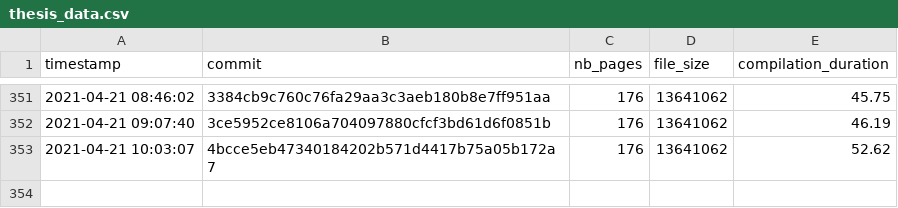
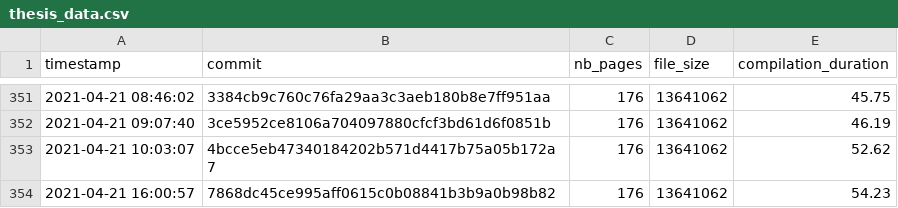
Before and after one commit to Ezibenroc/thesis, a CSV file: build/thesis_data.csv, drawn as a sheet; only a part is shown, gaps mark what is left out; the diff names each change by its address in the sheet, - before the commit and + after, or states it on an @@ line.

Commit message:
New compilation

```diff
--- a/build/thesis_data.csv
+++ b/build/thesis_data.csv
+row 354: 2021-04-21 16:00:57 | 7868dc45ce995aff0615c0b08841b3b9a0b98b82 | 176 | 13641062 | 54.23
```
Also changed, not shown: 3 other files.
